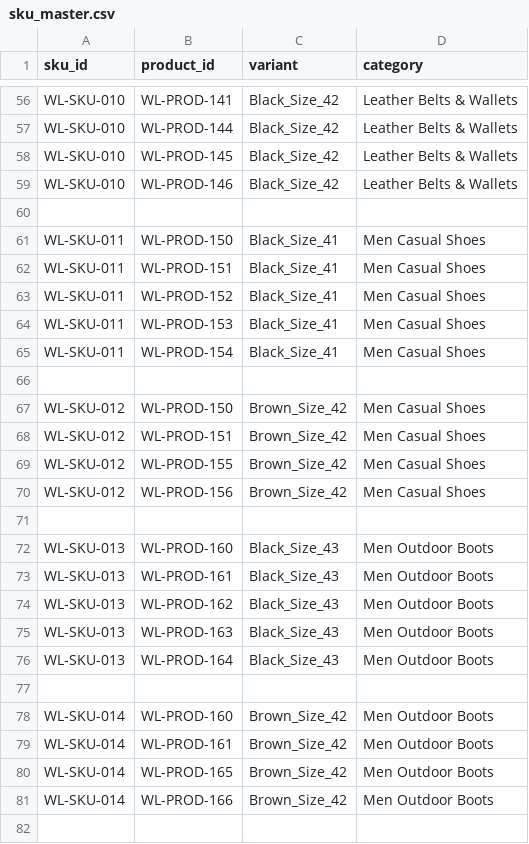
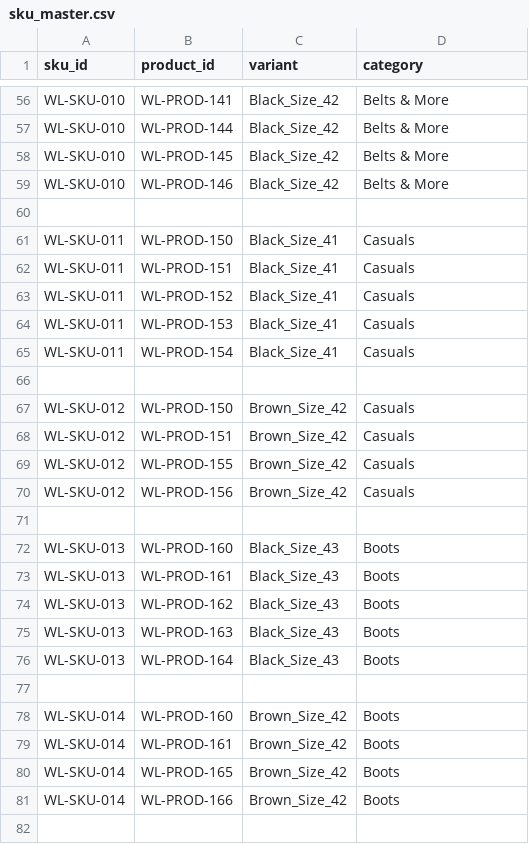
Before and after one commit to shubham-aimill/WOODLAND-FINAL, a CSV file: datasets/sku_master.csv, drawn as a sheet; only a part is shown, gaps mark what is left out; the diff covers the shown part only; the diff names each change by its address in the sheet, - before the commit and + after, or states it on an @@ line.

```diff
--- a/datasets/sku_master.csv
+++ b/datasets/sku_master.csv
-D56:D59 (category): Leather Belts & Wallets
+D56:D59 (category): Belts & More
-D61:D65 (category): Men Casual Shoes
+D61:D65 (category): Casuals
-D67:D70 (category): Men Casual Shoes
+D67:D70 (category): Casuals
-D72:D76 (category): Men Outdoor Boots
+D72:D76 (category): Boots
-D78:D81 (category): Men Outdoor Boots
+D78:D81 (category): Boots
```
Also changed, not shown: 150 edited cells elsewhere in this file, datasets/product_bom_expanded.csv, datasets/product_forecast.csv, 27 other files.
